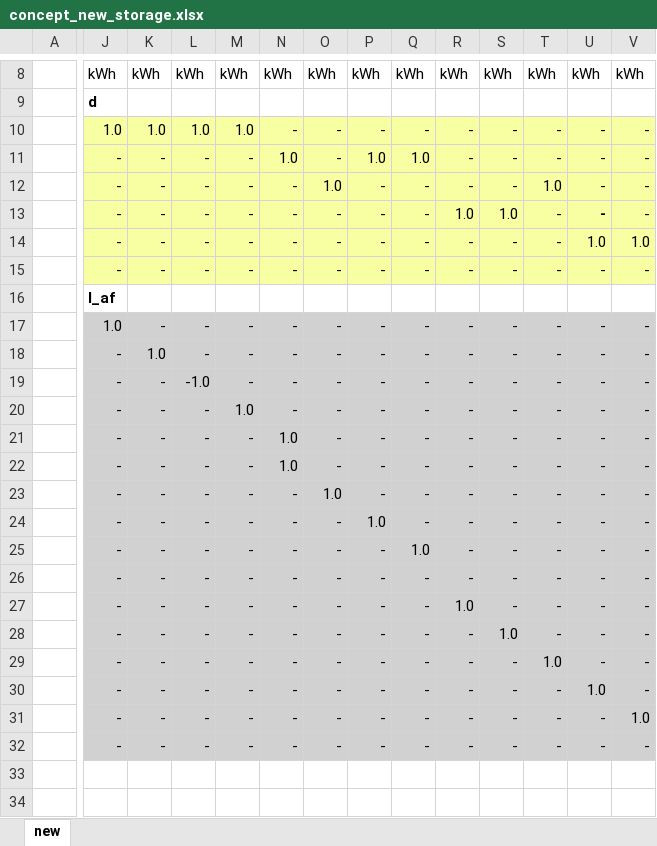
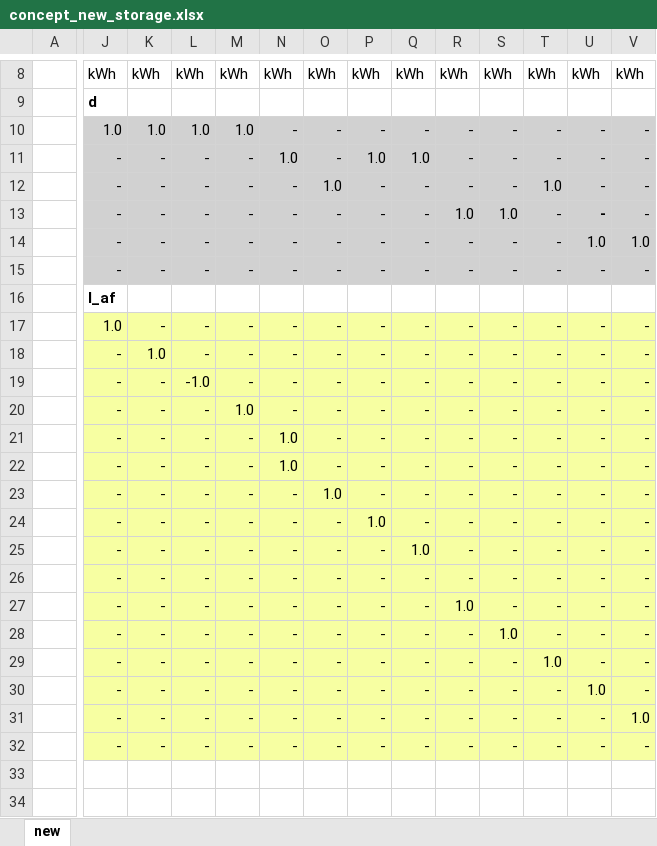
Before and after one commit to CamiCit/pyesm_tesi, an Excel workbook: thesis/main_new_formulation/concept_new_storage.xlsx, sheet new, drawn as a sheet; only a part is shown, gaps mark what is left out; values as stored, in another font and other column widths than the file's, no borders; the diff covers the shown part only; the diff names each change by its address in the sheet, - before the commit and + after, or states it on an @@ line.

```diff
--- a/thesis/main_new_formulation/concept_new_storage.xlsx (sheet new)
+++ b/thesis/main_new_formulation/concept_new_storage.xlsx (sheet new)
-J10:V15 fill: #F7FFA2
+J10:V15 fill: #D1D1D1
-J17:V32 fill: #D1D1D1
+J17:V32 fill: #F7FFA2
```
Also changed, not shown: cell formats elsewhere in this sheet, thesis/main/Concettuale_main.xlsx, thesis/main_new_formulation/sets.xlsx, 12 other files.
